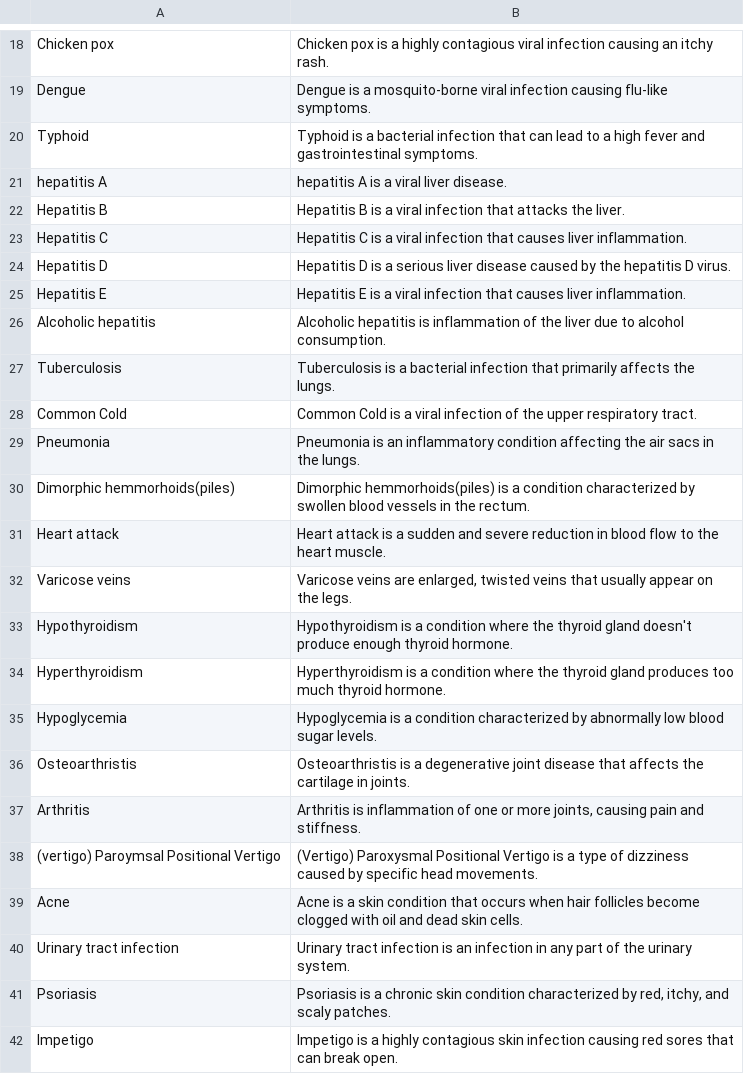
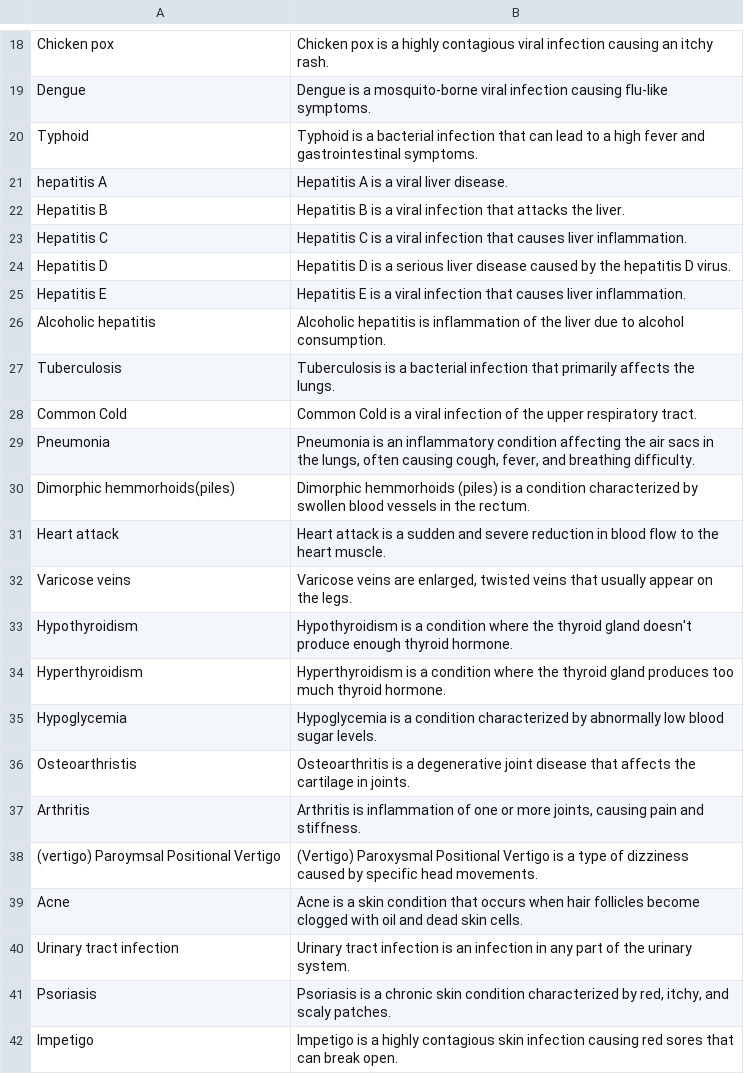
Before and after one commit to sakshimittal5631/MediSense-AI, a CSV file: datasets/description.csv, drawn as a sheet; only a part is shown, gaps mark what is left out; the diff names each change by its address in the sheet, - before the commit and + after, or states it on an @@ line.

```diff
--- a/datasets/description.csv
+++ b/datasets/description.csv
-B21: hepatitis A is a viral liver disease.
+B21: Hepatitis A is a viral liver disease.
-B29: …in the lungs.
+B29: …in the lungs, often causing cough, fever, and breathing difficulty.
-B30: Dimorphic hemmorhoids(piles) is a…
+B30: Dimorphic hemmorhoids (piles) is a…
-B36: Osteoarthristis is a…
+B36: Osteoarthritis is a…
```
Also changed, not shown: datasets/diets.csv, datasets/medications.csv, 22 other files.
